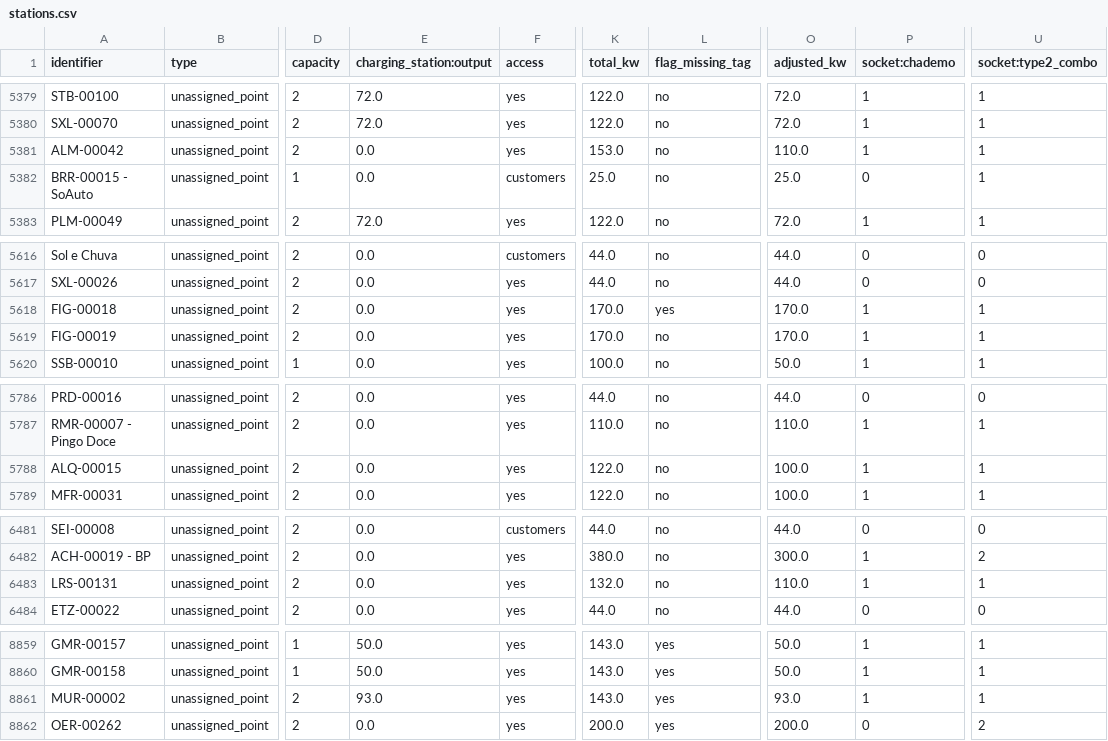
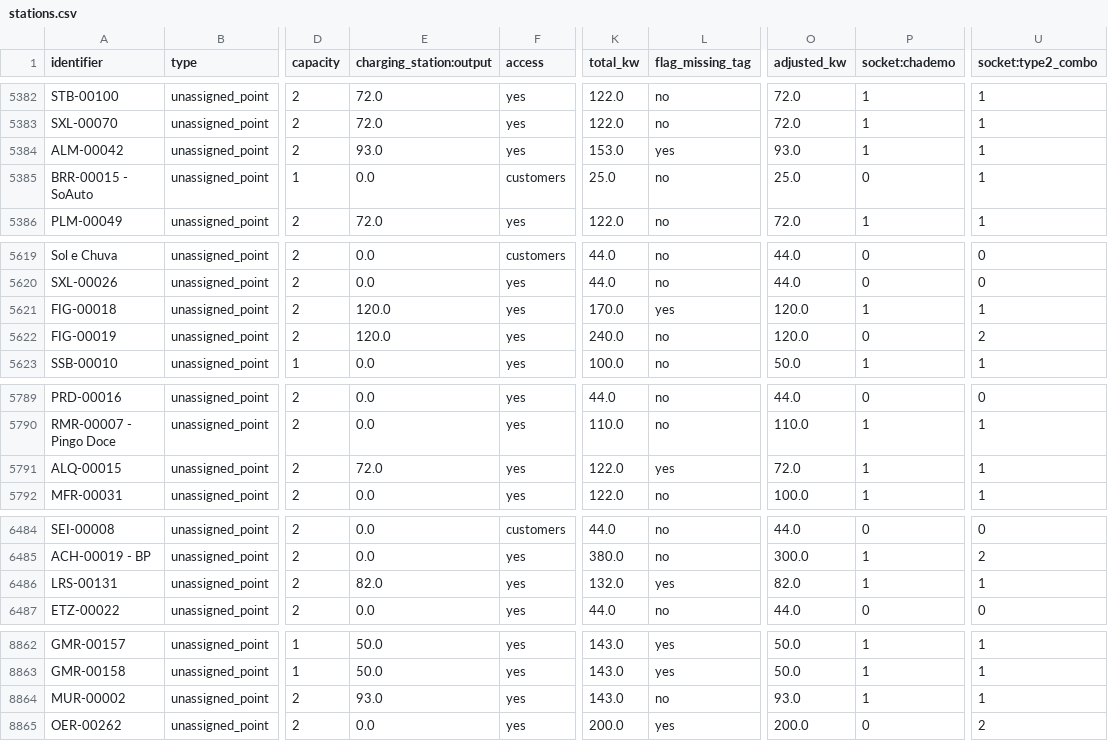
Before and after one commit to avataranedotas/umap_postos, a CSV file: stations.csv, drawn as a sheet; only a part is shown, gaps mark what is left out; addresses are those after the commit; the diff covers the shown part only; the diff names each change by its address in the sheet, - before the commit and + after, or states it on an @@ line.

```diff
--- a/stations.csv
+++ b/stations.csv
-E5384 (charging_station:output): 0.0
+E5384 (charging_station:output): 93.0
-L5384 (flag_missing_tag): no
+L5384 (flag_missing_tag): yes
-O5384 (adjusted_kw): 110.0
+O5384 (adjusted_kw): 93.0
-E5621:E5622 (charging_station:output): 0.0
+E5621:E5622 (charging_station:output): 120.0
-O5621:O5622 (adjusted_kw): 170.0
+O5621:O5622 (adjusted_kw): 120.0
-K5622 (total_kw): 170.0
+K5622 (total_kw): 240.0
-P5622 (socket:chademo): 1
+P5622 (socket:chademo): 0
-U5622 (socket:type2_combo): 1
+U5622 (socket:type2_combo): 2
-E5791 (charging_station:output): 0.0
+E5791 (charging_station:output): 72.0
-L5791 (flag_missing_tag): no
+L5791 (flag_missing_tag): yes
-O5791 (adjusted_kw): 100.0
+O5791 (adjusted_kw): 72.0
-E6486 (charging_station:output): 0.0
+E6486 (charging_station:output): 82.0
-L6486 (flag_missing_tag): no
+L6486 (flag_missing_tag): yes
-O6486 (adjusted_kw): 110.0
+O6486 (adjusted_kw): 82.0
-L8864 (flag_missing_tag): yes
+L8864 (flag_missing_tag): no
```
Also changed, not shown: 6 added rows and 26 edited cells elsewhere in this file, 16 other files.
